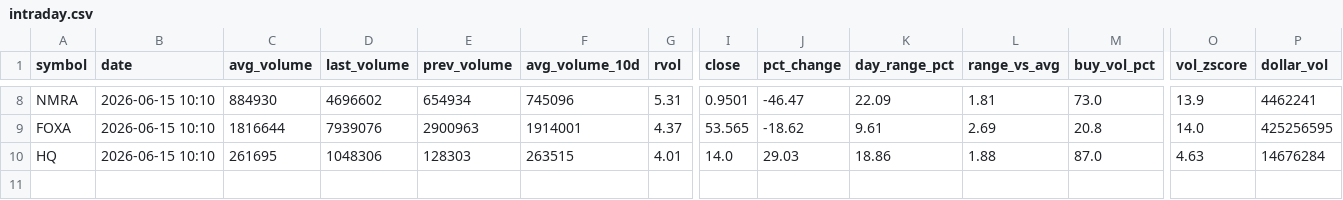
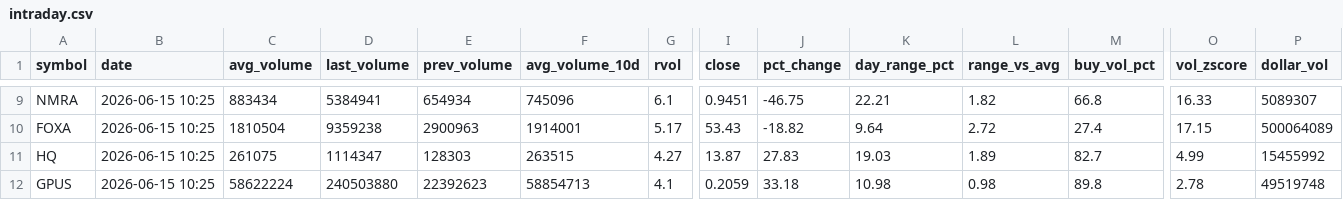
Before and after one commit to Alex-Matulay/volume-scanner, a CSV file: intraday.csv, drawn as a sheet; only a part is shown, gaps mark what is left out; addresses are those after the commit; rows hold the shown columns only; the diff covers the shown part only; the diff names each change by its address in the sheet, - before the commit and + after, or states it on an @@ line.

```diff
--- a/intraday.csv
+++ b/intraday.csv
-B9:B11 (date): 2026-06-15 10:10
+B9:B11 (date): 2026-06-15 10:25
-C9 (avg_volume): 884930
+C9 (avg_volume): 883434
-D9 (last_volume): 4696602
+D9 (last_volume): 5384941
-G9 (rvol): 5.31
+G9 (rvol): 6.1
-I9 (close): 0.9501
+I9 (close): 0.9451
-J9 (pct_change): -46.47
+J9 (pct_change): -46.75
-K9 (day_range_pct): 22.09
+K9 (day_range_pct): 22.21
-L9 (range_vs_avg): 1.81
+L9 (range_vs_avg): 1.82
-M9 (buy_vol_pct): 73.0
+M9 (buy_vol_pct): 66.8
-O9 (vol_zscore): 13.9
+O9 (vol_zscore): 16.33
-P9 (dollar_vol): 4462241
+P9 (dollar_vol): 5089307
-C10 (avg_volume): 1816644
+C10 (avg_volume): 1810504
-D10 (last_volume): 7939076
+D10 (last_volume): 9359238
-G10 (rvol): 4.37
+G10 (rvol): 5.17
-I10 (close): 53.565
+I10 (close): 53.43
-J10 (pct_change): -18.62
+J10 (pct_change): -18.82
-K10 (day_range_pct): 9.61
+K10 (day_range_pct): 9.64
-L10 (range_vs_avg): 2.69
+L10 (range_vs_avg): 2.72
-M10 (buy_vol_pct): 20.8
+M10 (buy_vol_pct): 27.4
-O10 (vol_zscore): 14.0
+O10 (vol_zscore): 17.15
-P10 (dollar_vol): 425256595
+P10 (dollar_vol): 500064089
-C11 (avg_volume): 261695
+C11 (avg_volume): 261075
-D11 (last_volume): 1048306
+D11 (last_volume): 1114347
-G11 (rvol): 4.01
+G11 (rvol): 4.27
-I11 (close): 14.0
+I11 (close): 13.87
-J11 (pct_change): 29.03
+J11 (pct_change): 27.83
-K11 (day_range_pct): 18.86
+K11 (day_range_pct): 19.03
-L11 (range_vs_avg): 1.88
+L11 (range_vs_avg): 1.89
-M11 (buy_vol_pct): 87.0
+M11 (buy_vol_pct): 82.7
-O11 (vol_zscore): 4.63
+O11 (vol_zscore): 4.99
-P11 (dollar_vol): 14676284
+P11 (dollar_vol): 15455992
+row 12: GPUS | 2026-06-15 10:25 | 58622224 | 240503880 | 22392623 | 58854713 | 4.1 | 0.2059 | 33.18 | 10.98 | 0.98 | 89.8 | 2.78 | 49519748
```
Also changed, not shown: 1 added row and 62 edited cells elsewhere in this file, 2 other files.
